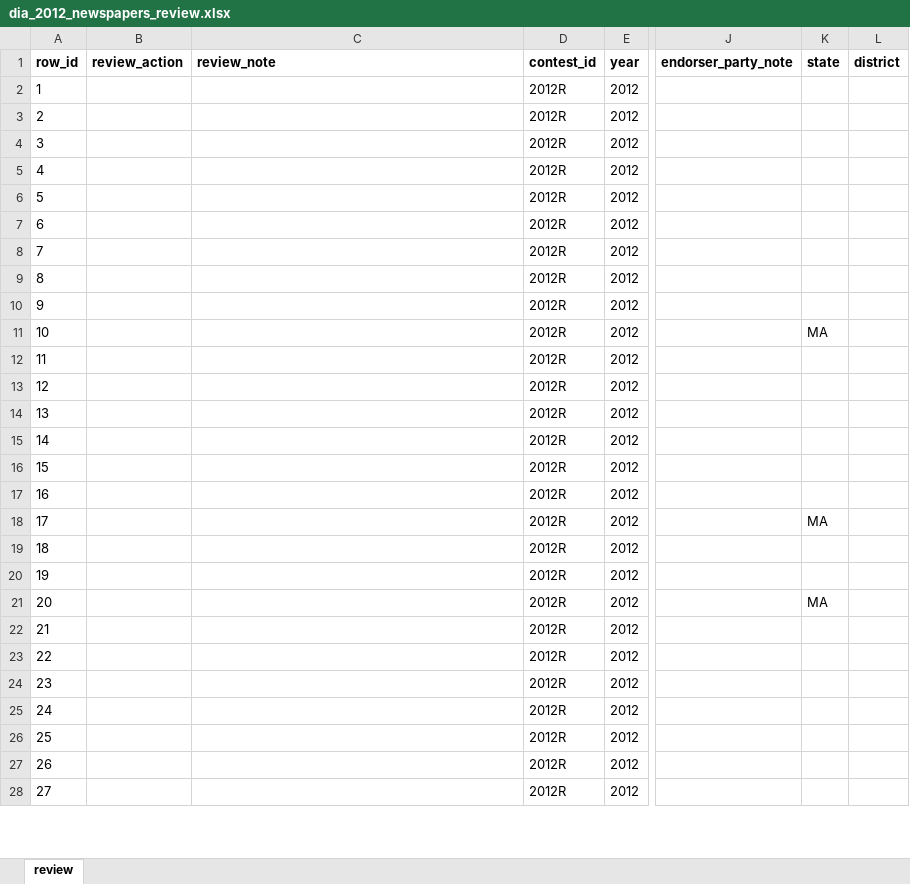
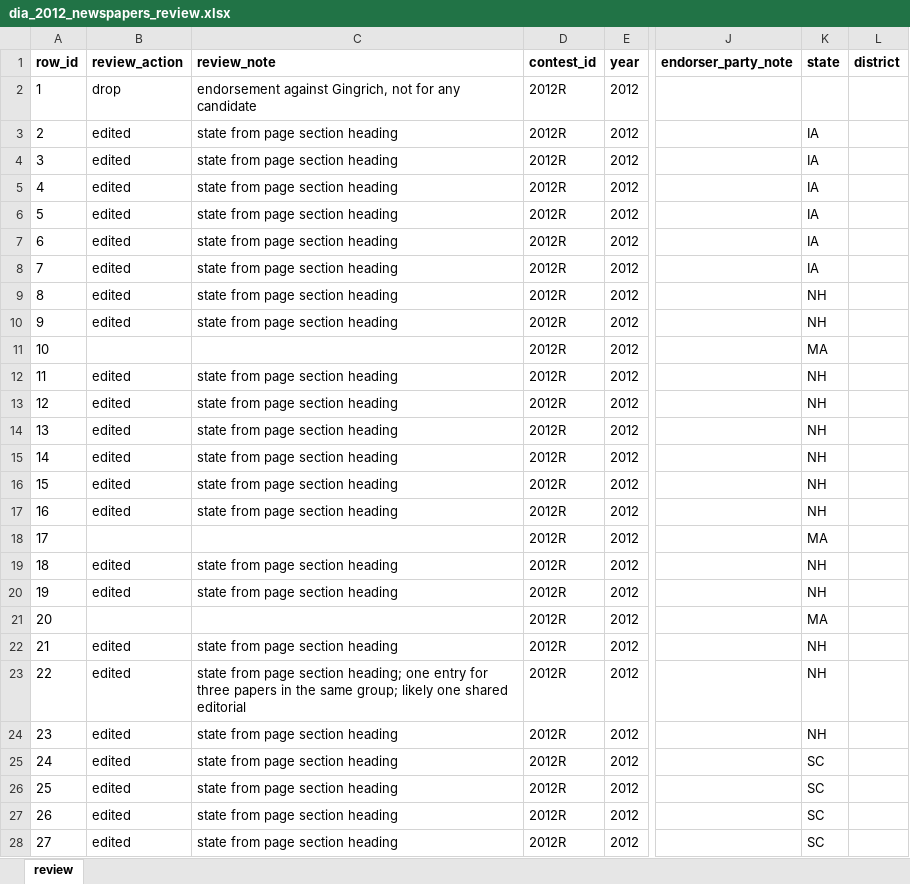
Before and after one commit to kparslow/presidential-endorsements, an Excel workbook: data/raw/Democracy in Action/review/dia_2012_newspapers_review.xlsx, sheet review, drawn as a sheet; only a part is shown, gaps mark what is left out; values as stored, in another font and other column widths than the file's, no borders; the diff covers the shown part only; the diff names each change by its address in the sheet, - before the commit and + after, or states it on an @@ line.

Commit message:
data: review DiA 2012 newspapers
58 rows checked against dia_2012_newspapers.html.
- 53 edited: state filled from page section heading (page groups entries by primary/caucus; entries with a bracketed state such as
  [MA] already had one)
- 1 dropped: "National Review - not Gingrich" (not an endorsement)
- Seacoast Media Group entry: kept as one row

Review status set to complete in data_sources.md.

```diff
--- a/data/raw/Democracy in Action/review/dia_2012_newspapers_review.xlsx (sheet review)
+++ b/data/raw/Democracy in Action/review/dia_2012_newspapers_review.xlsx (sheet review)
-B2 (review_action): (empty)
+B2 (review_action): drop
-C2 (review_note): (empty)
+C2 (review_note): endorsement against Gingrich, not for any candidate
-B3:B10 (review_action): (empty)
+B3:B10 (review_action): edited
-C3:C10 (review_note): (empty)
+C3:C10 (review_note): state from page section heading
-K3:K8 (state): (empty)
+K3:K8 (state): IA
-K9:K10 (state): (empty)
+K9:K10 (state): NH
-B12:B17 (review_action): (empty)
+B12:B17 (review_action): edited
-C12:C17 (review_note): (empty)
+C12:C17 (review_note): state from page section heading
-K12:K17 (state): (empty)
+K12:K17 (state): NH
-B19:B20 (review_action): (empty)
+B19:B20 (review_action): edited
-C19:C20 (review_note): (empty)
+C19:C20 (review_note): state from page section heading
-K19:K20 (state): (empty)
+K19:K20 (state): NH
-B22:B28 (review_action): (empty)
+B22:B28 (review_action): edited
-C22 (review_note): (empty)
+C22 (review_note): state from page section heading
-K22:K24 (state): (empty)
+K22:K24 (state): NH
-C23 (review_note): (empty)
+C23 (review_note): state from page section heading; one entry for three papers in the same group; likely one shared editorial
-C24:C28 (review_note): (empty)
+C24:C28 (review_note): state from page section heading
-K25:K28 (state): (empty)
+K25:K28 (state): SC
```
Also changed, not shown: 90 edited cells elsewhere in this sheet, 1 other file.
